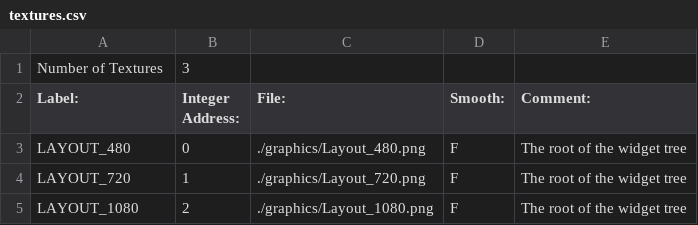
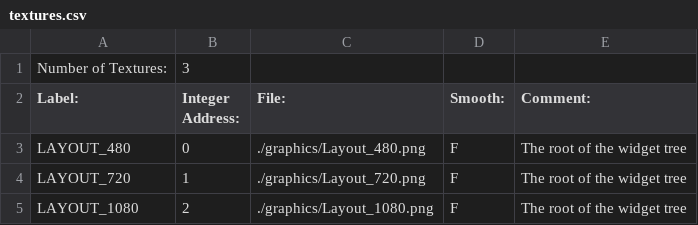
Before and after one commit to BostonBrooks/Spaghetti_Graveyard_Zero, a CSV file: games/game0/maps/map0/textures.csv, drawn as a sheet.

```diff
--- a/games/game0/maps/map0/textures.csv
+++ b/games/game0/maps/map0/textures.csv
@@ -1,2 +1,2 @@
-Number of Textures,3,,,
+Number of Textures:,3,,,
 Label:,Integer Address:,File:,Smooth:,Comment:
```
Also changed, not shown: 5 other files.
